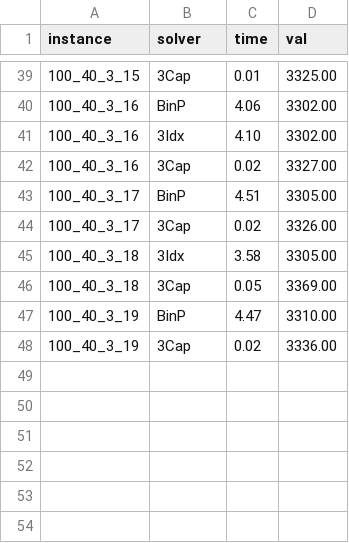
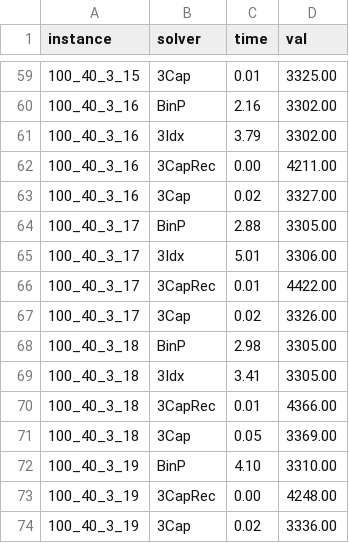
Before and after one commit to tbohne/bsc, a CSV file: StackingProblems/res/solutions/b=3_s/5s/solutions.csv, drawn as a sheet; only a part is shown, gaps mark what is left out; the diff covers the shown part only.

```diff
--- a/StackingProblems/res/solutions/b=3_s/5s/solutions.csv
+++ b/StackingProblems/res/solutions/b=3_s/5s/solutions.csv
@@ -39,10 +59,16 @@ instance,solver,time,val
 100_40_3_15,3Cap,0.01,3325.00
-100_40_3_16,BinP,4.06,3302.00
-100_40_3_16,3Idx,4.10,3302.00
+100_40_3_16,BinP,2.16,3302.00
+100_40_3_16,3Idx,3.79,3302.00
+100_40_3_16,3CapRec,0.00,4211.00
 100_40_3_16,3Cap,0.02,3327.00
-100_40_3_17,BinP,4.51,3305.00
+100_40_3_17,BinP,2.88,3305.00
+100_40_3_17,3Idx,5.01,3306.00
+100_40_3_17,3CapRec,0.01,4422.00
 100_40_3_17,3Cap,0.02,3326.00
-100_40_3_18,3Idx,3.58,3305.00
+100_40_3_18,BinP,2.98,3305.00
+100_40_3_18,3Idx,3.41,3305.00
+100_40_3_18,3CapRec,0.01,4366.00
 100_40_3_18,3Cap,0.05,3369.00
-100_40_3_19,BinP,4.47,3310.00
+100_40_3_19,BinP,4.10,3310.00
+100_40_3_19,3CapRec,0.00,4248.00
 100_40_3_19,3Cap,0.02,3336.00
```
Also changed, not shown: 21 added rows, 1 removed row and 30 edited cells elsewhere in this file, 20 other files.
